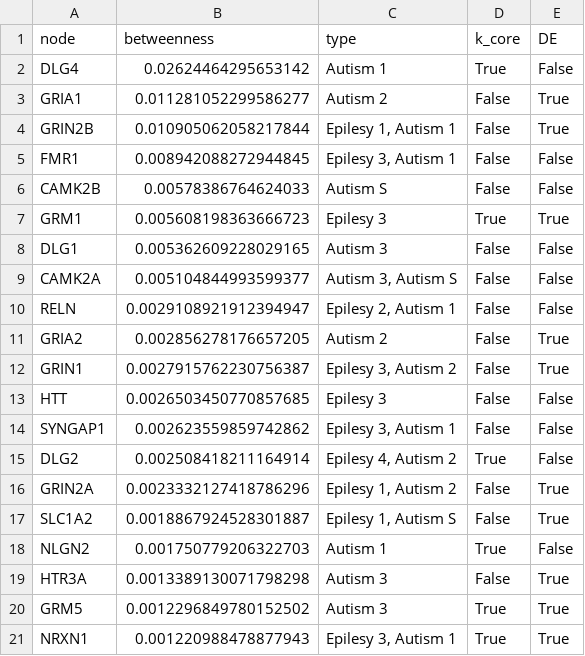
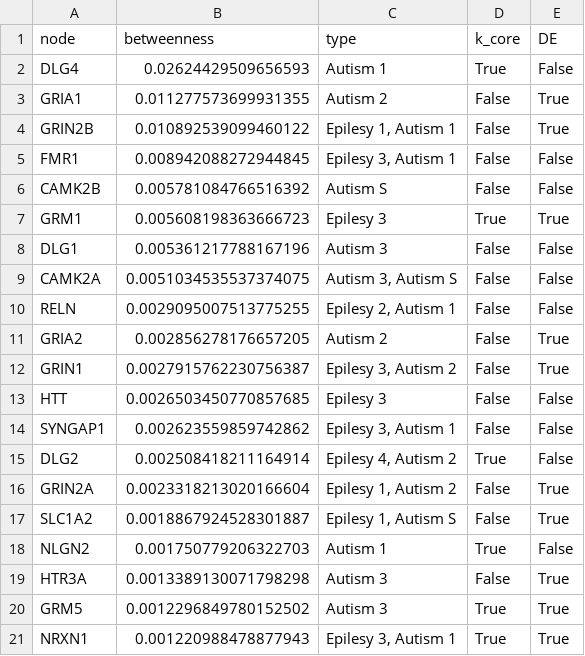
Before and after one commit to WGLab/epilepsy-autism-multiplex-network, a CSV file: output/M8_BC.csv, drawn as a sheet.

```diff
--- a/output/M8_BC.csv
+++ b/output/M8_BC.csv
@@ -1,11 +1,11 @@
 node,betweenness,type,k_core,DE
-DLG4,0.02624464295653142,Autism 1,True,False
-GRIA1,0.011281052299586277,Autism 2,False,True
-GRIN2B,0.010905062058217844,"Epilesy 1, Autism 1",False,True
+DLG4,0.02624429509656593,Autism 1,True,False
+GRIA1,0.011277573699931355,Autism 2,False,True
+GRIN2B,0.010892539099460122,"Epilesy 1, Autism 1",False,True
 FMR1,0.008942088272944845,"Epilesy 3, Autism 1",False,False
-CAMK2B,0.00578386764624033,Autism S,False,False
+CAMK2B,0.005781084766516392,Autism S,False,False
 GRM1,0.005608198363666723,Epilesy 3,True,True
-DLG1,0.005362609228029165,Autism 3,False,False
-CAMK2A,0.005104844993599377,"Autism 3, Autism S",False,False
-RELN,0.0029108921912394947,"Epilesy 2, Autism 1",False,False
+DLG1,0.005361217788167196,Autism 3,False,False
+CAMK2A,0.0051034535537374075,"Autism 3, Autism S",False,False
+RELN,0.0029095007513775255,"Epilesy 2, Autism 1",False,False
 GRIA2,0.002856278176657205,Autism 2,False,True
@@ -15,3 +15,3 @@ SYNGAP1,0.002623559859742862,"Epilesy 3, Autism 1",False,False
 DLG2,0.002508418211164914,"Epilesy 4, Autism 2",True,False
-GRIN2A,0.0023332127418786296,"Epilesy 1, Autism 2",False,True
+GRIN2A,0.0023318213020166604,"Epilesy 1, Autism 2",False,True
 SLC1A2,0.0018867924528301887,"Epilesy 1, Autism S",False,True
```
Also changed, not shown: 10 other files.
